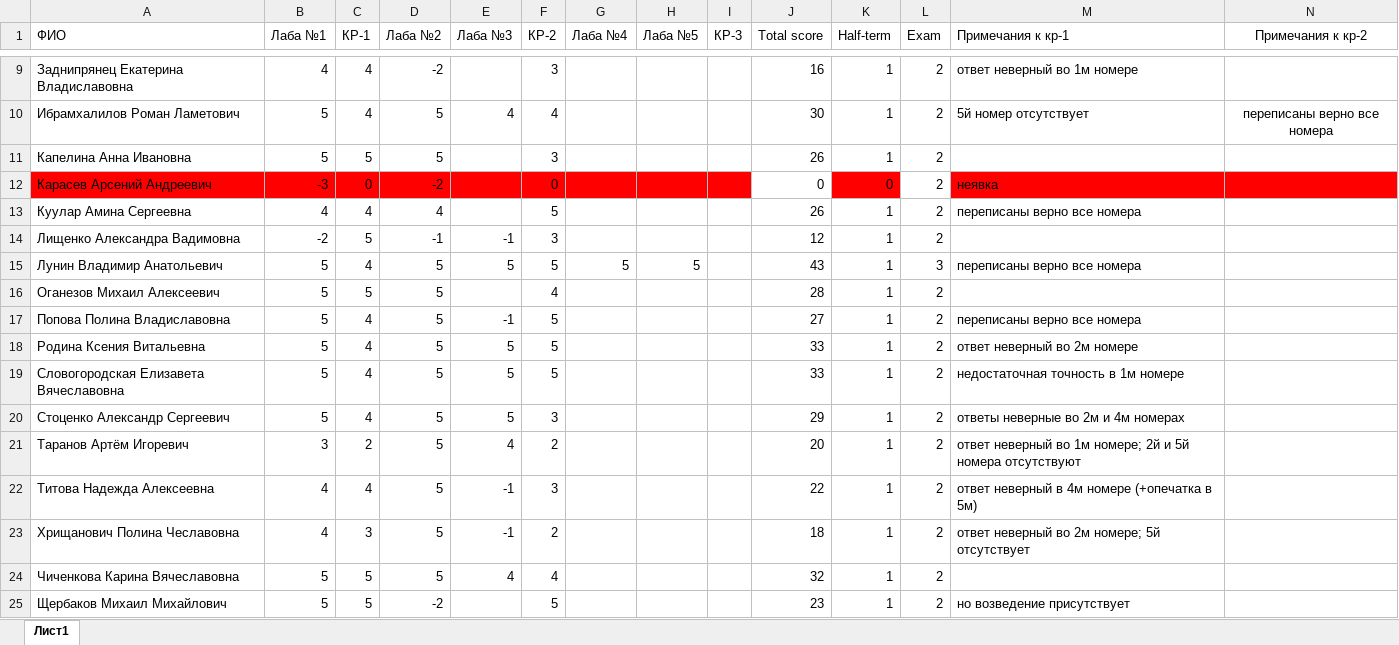
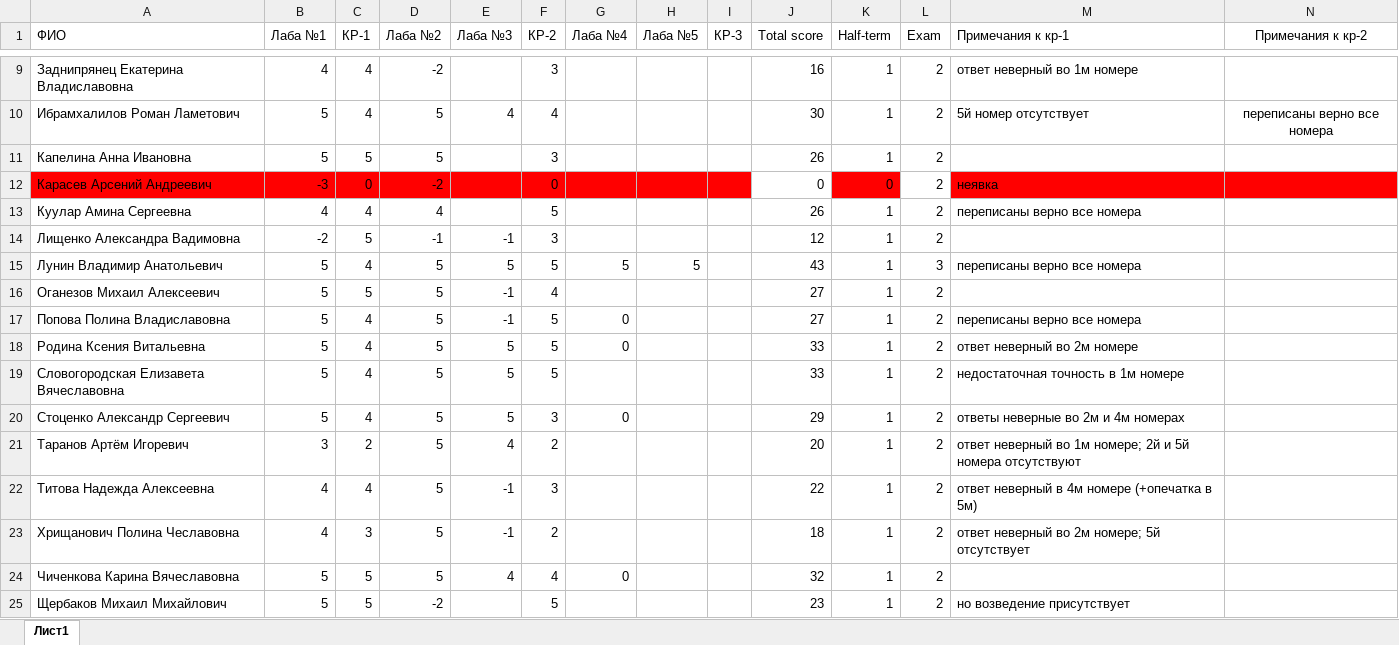
Before and after one commit to NemirovichMark/BBI-23-1, an Excel workbook: BBI-23-1.xlsx, sheet Лист1, drawn as a sheet; only a part is shown, gaps mark what is left out; values as stored, in another font and other column widths than the file's, no borders; conditional formats not drawn; the diff names each change by its address in the sheet, - before the commit and + after, or states it on an @@ line.

Commit message:
Add files via upload

```diff
--- a/BBI-23-1.xlsx (sheet Лист1)
+++ b/BBI-23-1.xlsx (sheet Лист1)
-E16 (Лаба №3): (empty)
+E16 (Лаба №3): -1
-J16 (Total score): 28
+J16 (Total score): 27
-G17:G18 (Лаба №4): (empty)
+G17:G18 (Лаба №4): 0
-G20 (Лаба №4): (empty)
+G20 (Лаба №4): 0
-G24 (Лаба №4): (empty)
+G24 (Лаба №4): 0
```
